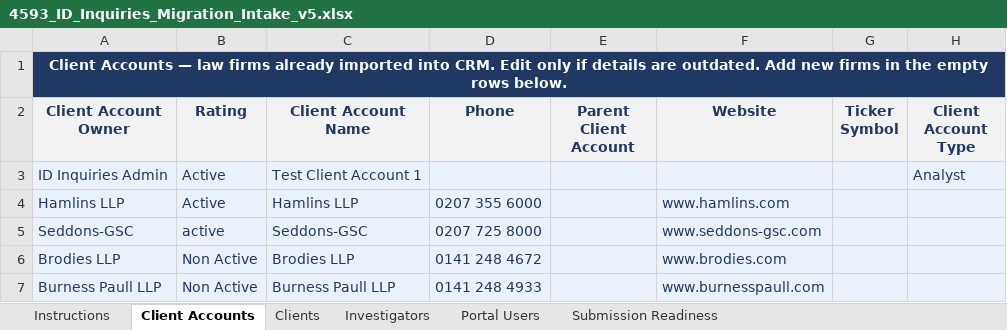
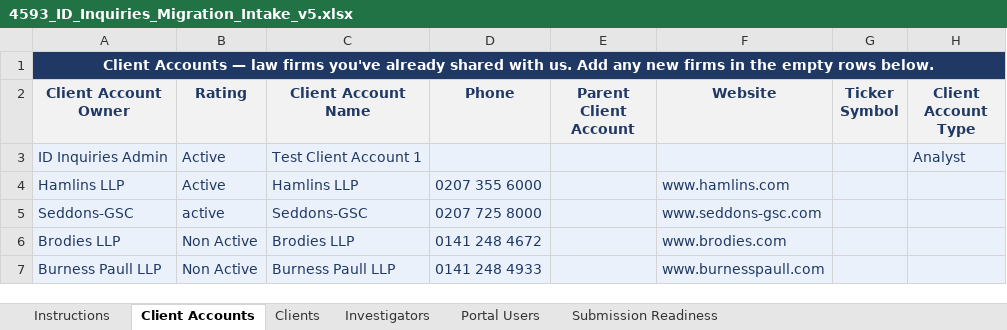
Before and after one commit to PraneshSubramani/A2Z-Customer-Reference, an Excel workbook: ID Inquiries/Migration/4593_ID_Inquiries_Migration_Intake_v5.xlsx, sheet Client Accounts, drawn as a sheet; only a part is shown; values as stored, in another font and other column widths than the file's, no borders; the diff names each change by its address in the sheet, - before the commit and + after, or states it on an @@ line.

Commit message:
v5: fix reference sheet banners — data shared by client, not yet in CRM
The previous banners said 'already imported into CRM' which was wrong.
Nothing is in CRM yet — Alison has shared 3 modules of data
(Client Accounts, Clients, Investigators) and still needs to fill
Instructions + Premises in this template before we can run the
full 6-module import.

New banner text:
  Client Accounts — law firms you've already shared with us. Add any new firms in the empty rows below.
  Clients — lawyers you've already shared with us. Add any new contacts in the empty rows below.
  Investigators — investigators you've already shared with us. Add any new investigators in the empty rows below.

Project #4593 — A2Z Cloud

```diff
--- a/ID Inquiries/Migration/4593_ID_Inquiries_Migration_Intake_v5.xlsx (sheet Client Accounts)
+++ b/ID Inquiries/Migration/4593_ID_Inquiries_Migration_Intake_v5.xlsx (sheet Client Accounts)
-A1 (Client Account Owner): …law firms already imported into CRM. Edit only if details are outdated. Add new firms…
+A1 (Client Account Owner): …law firms you've already shared with us. Add any new firms…
```
Also changed, not shown: sheet Clients, sheet Investigators, 1 other file.
